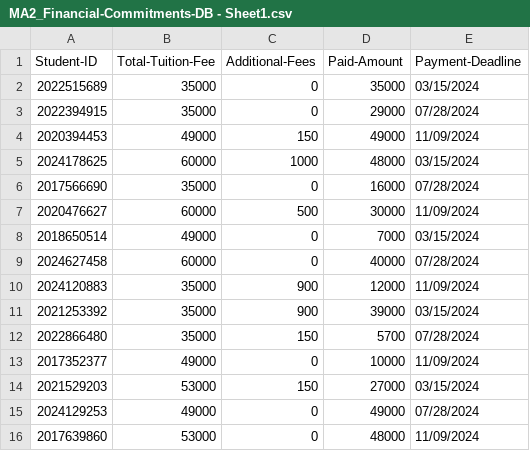
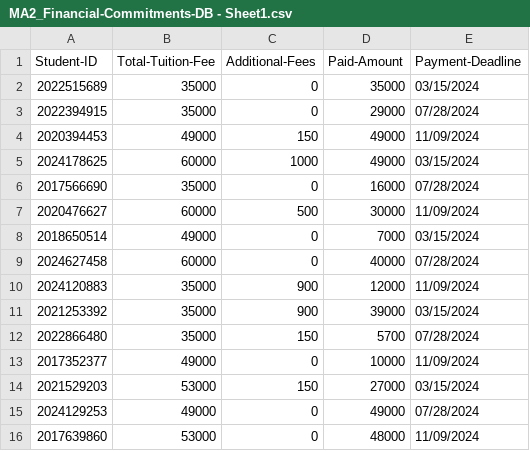
Before and after one commit to KRMeaag-DLSL/final-project-Group2-ooprog, a CSV file: MA2_Financial-Commitments-DB - Sheet1.csv, drawn as a sheet.

```diff
--- a/MA2_Financial-Commitments-DB - Sheet1.csv
+++ b/MA2_Financial-Commitments-DB - Sheet1.csv
@@ -4,3 +4,3 @@ Student-ID,Total-Tuition-Fee,Additional-Fees,Paid-Amount,Payment-Deadline
 2020394453,49000,150,49000,11/09/2024
-2024178625,60000,1000,48000,03/15/2024
+2024178625,60000,1000,49000,03/15/2024
 2017566690,35000,0,16000,07/28/2024
```
Also changed, not shown: MA2_Student-Entry-DB - Sheet1.csv, 4 other files.
